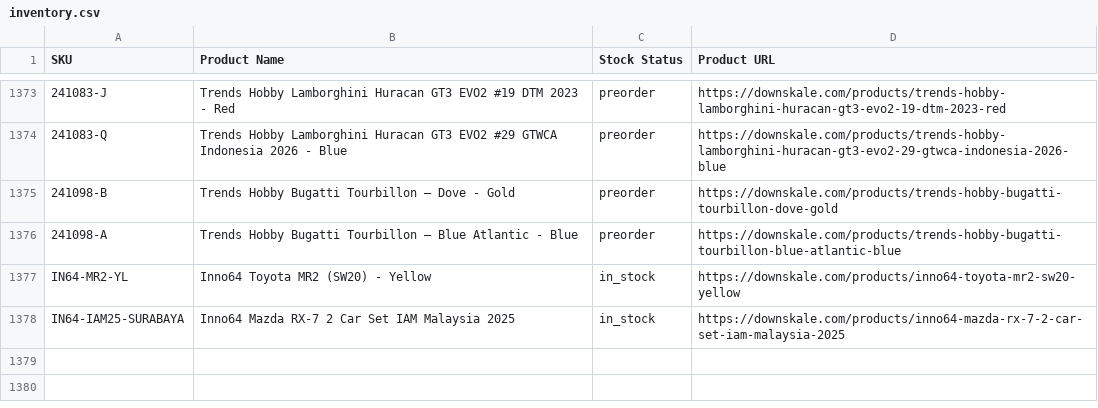
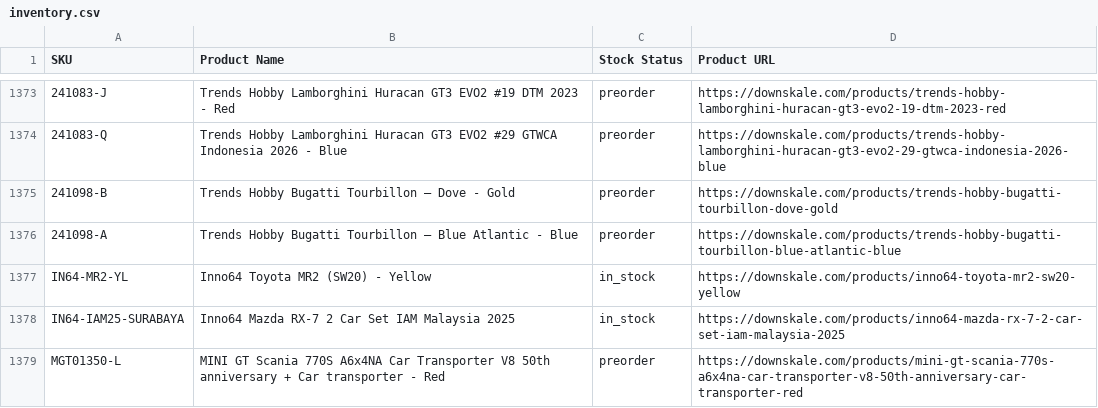
Before and after one commit to chrisboulas/downskale-inventory-feed-data, a CSV file: inventory.csv, drawn as a sheet; only a part is shown, gaps mark what is left out.

```diff
--- a/inventory.csv
+++ b/inventory.csv
@@ -1378 +1378,2 @@ IN64-MR2-YL,Inno64 Toyota MR2 (SW20) - Yellow,in_stock,https://downskale.com/pro
 IN64-IAM25-SURABAYA,Inno64 Mazda RX-7 2 Car Set IAM Malaysia 2025,in_stock,https://downskale.com/products/inno64-mazda-rx-7-2-car-set-iam-malaysia-2025
+MGT01350-L,MINI GT Scania 770S A6x4NA Car Transporter V8 50th anniversary + Car transporter - Red,preorder,https://downskale.com/products/mini-gt-scania-770s-a6x4na-car-transporter-v8-50th-anniversary-car-transporter-red
```
